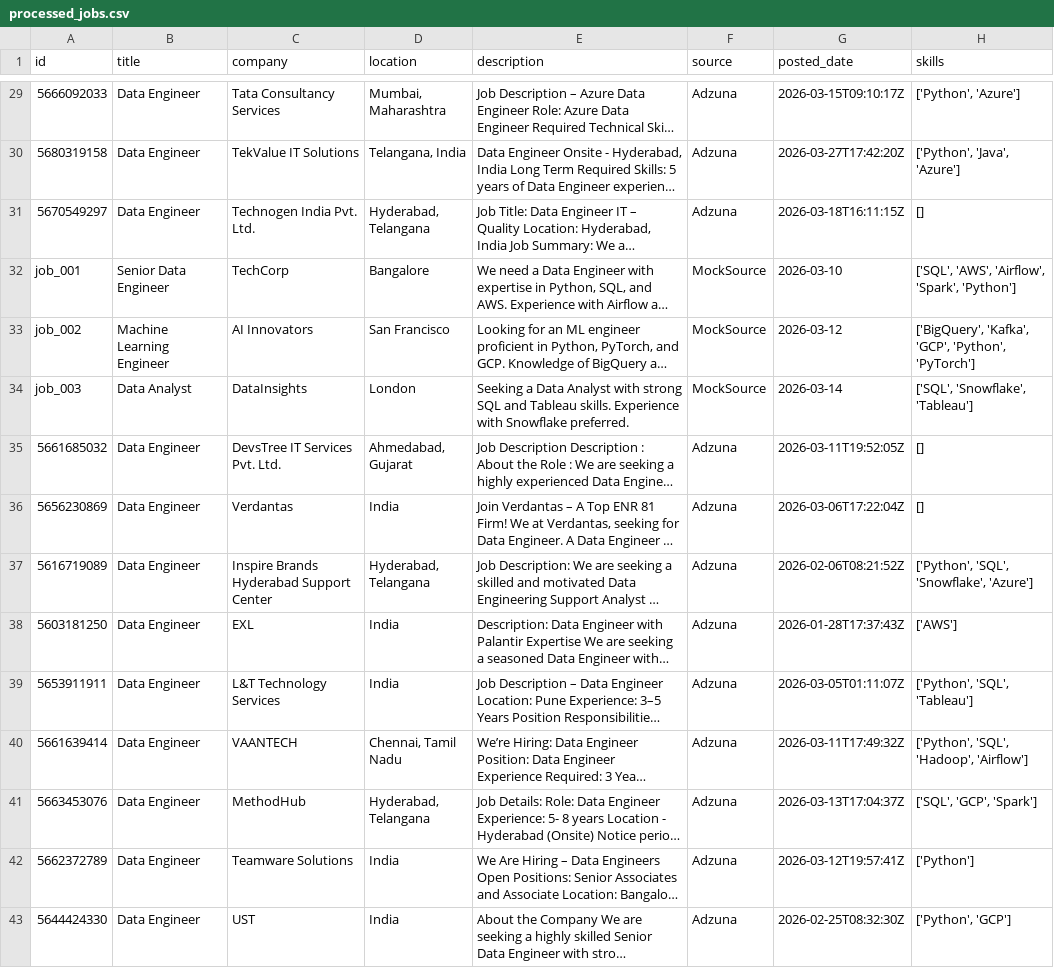
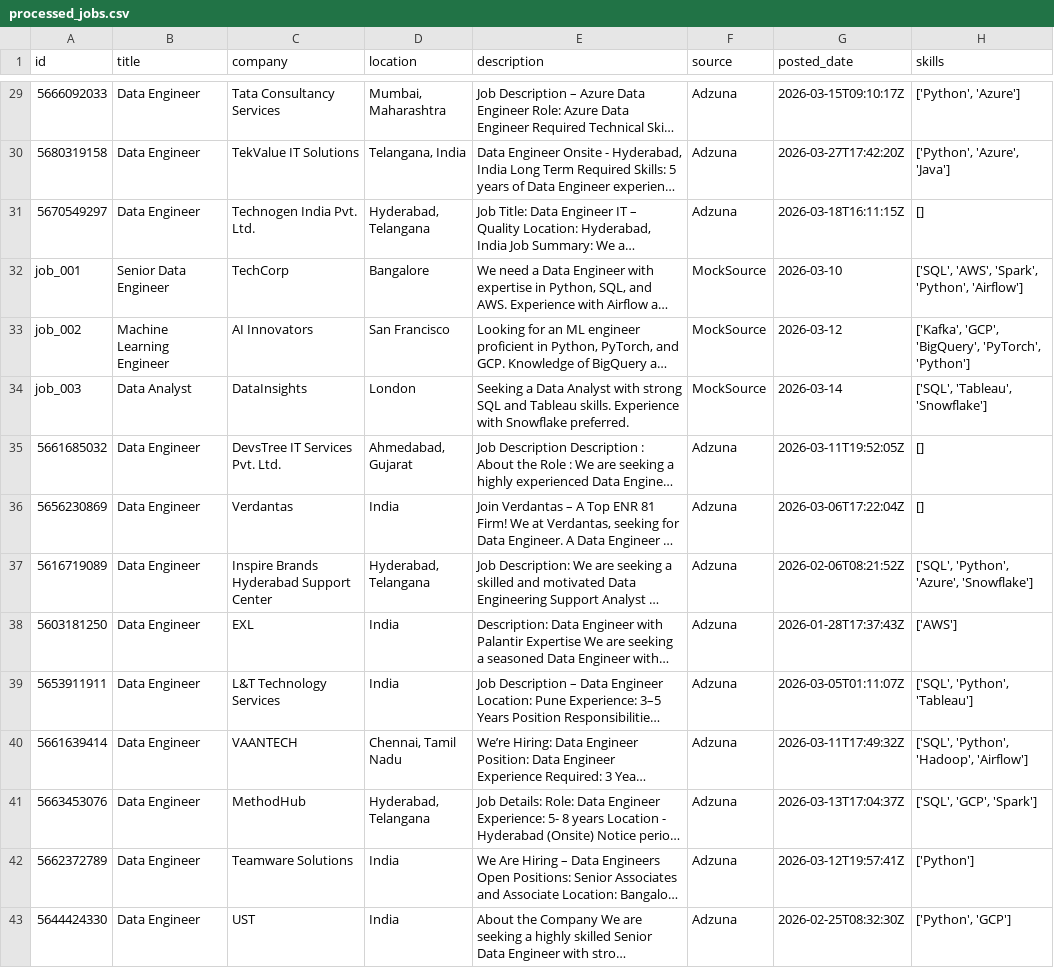
Before and after one commit to ShivaniEzhil/SkillTrend, a CSV file: data/processed/processed_jobs.csv, drawn as a sheet; only a part is shown, gaps mark what is left out; long unchanged cells end in …; the diff covers the shown part only; the diff names each change by its address in the sheet, - before the commit and + after, or states it on an @@ line.

```diff
--- a/data/processed/processed_jobs.csv
+++ b/data/processed/processed_jobs.csv
-H30 (skills): ['Python', 'Java', 'Azure']
+H30 (skills): ['Python', 'Azure', 'Java']
-H32 (skills): ['SQL', 'AWS', 'Airflow', 'Spark', 'Python']
+H32 (skills): ['SQL', 'AWS', 'Spark', 'Python', 'Airflow']
-H33 (skills): ['BigQuery', 'Kafka', 'GCP', 'Python', 'PyTorch']
+H33 (skills): ['Kafka', 'GCP', 'BigQuery', 'PyTorch', 'Python']
-H34 (skills): ['SQL', 'Snowflake', 'Tableau']
+H34 (skills): ['SQL', 'Tableau', 'Snowflake']
-H37 (skills): ['Python', 'SQL', 'Snowflake', 'Azure']
+H37 (skills): ['SQL', 'Python', 'Azure', 'Snowflake']
-H39 (skills): ['Python', 'SQL', 'Tableau']
+H39 (skills): ['SQL', 'Python', 'Tableau']
-H40 (skills): ['Python', 'SQL', 'Hadoop', 'Airflow']
+H40 (skills): ['SQL', 'Python', 'Hadoop', 'Airflow']
```
Also changed, not shown: 90 edited cells elsewhere in this file.
